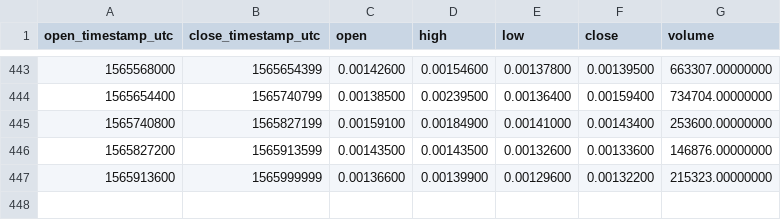
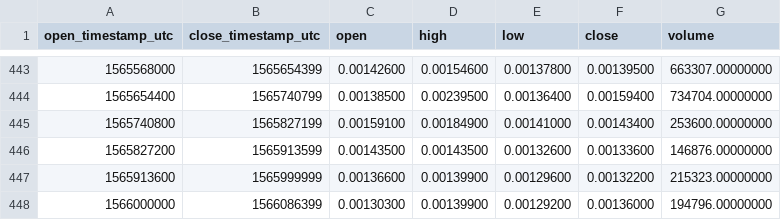
Before and after one commit to cryptobigbro/binance-CVCBNB, a CSV file: binance-CVCBNB-1d.csv, drawn as a sheet; only a part is shown, gaps mark what is left out.

```diff
--- a/binance-CVCBNB-1d.csv
+++ b/binance-CVCBNB-1d.csv
@@ -447 +447,2 @@ open_timestamp_utc,close_timestamp_utc,open,high,low,close,volume
 1565913600,1565999999,0.00136600,0.00139900,0.00129600,0.00132200,215323.00000000
+1566000000,1566086399,0.00130300,0.00139900,0.00129200,0.00136000,194796.00000000
```
Also changed, not shown: binance-CVCBNB-1h.csv.
